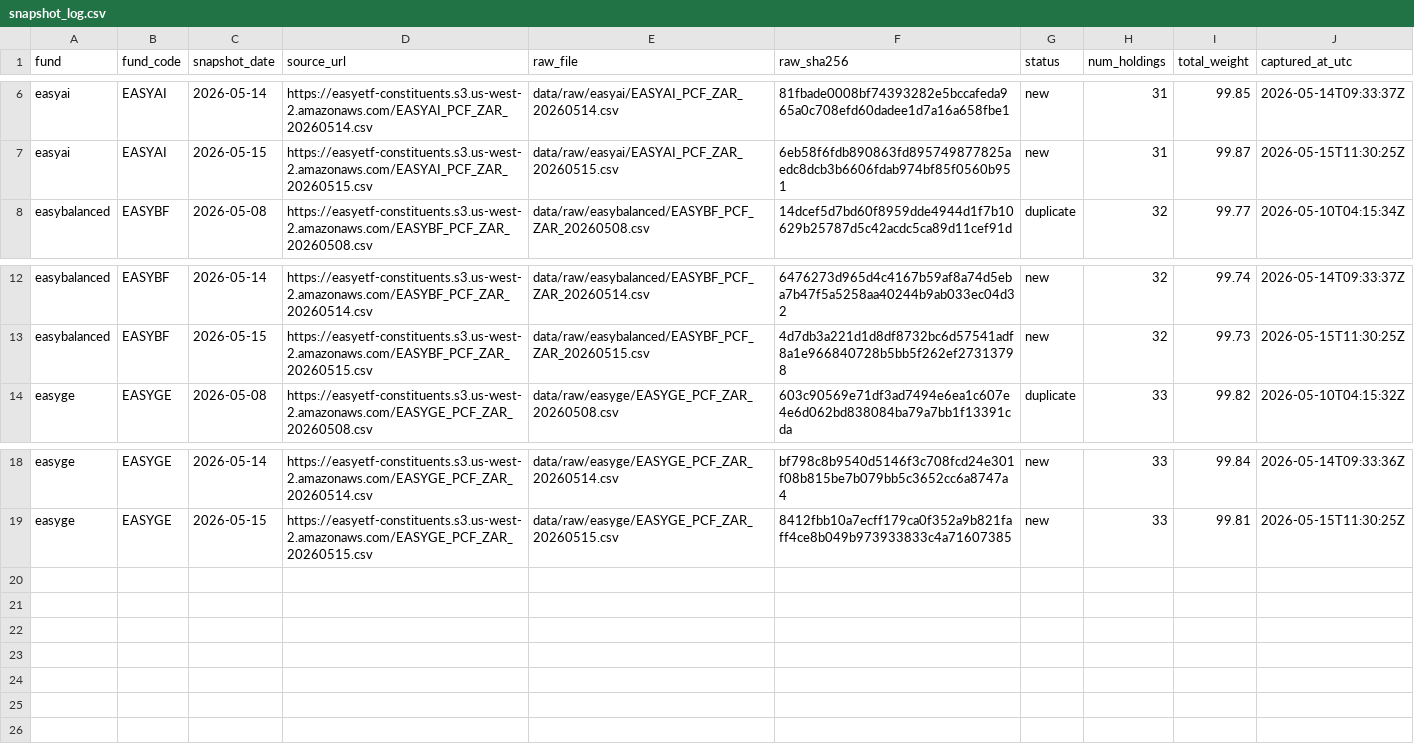
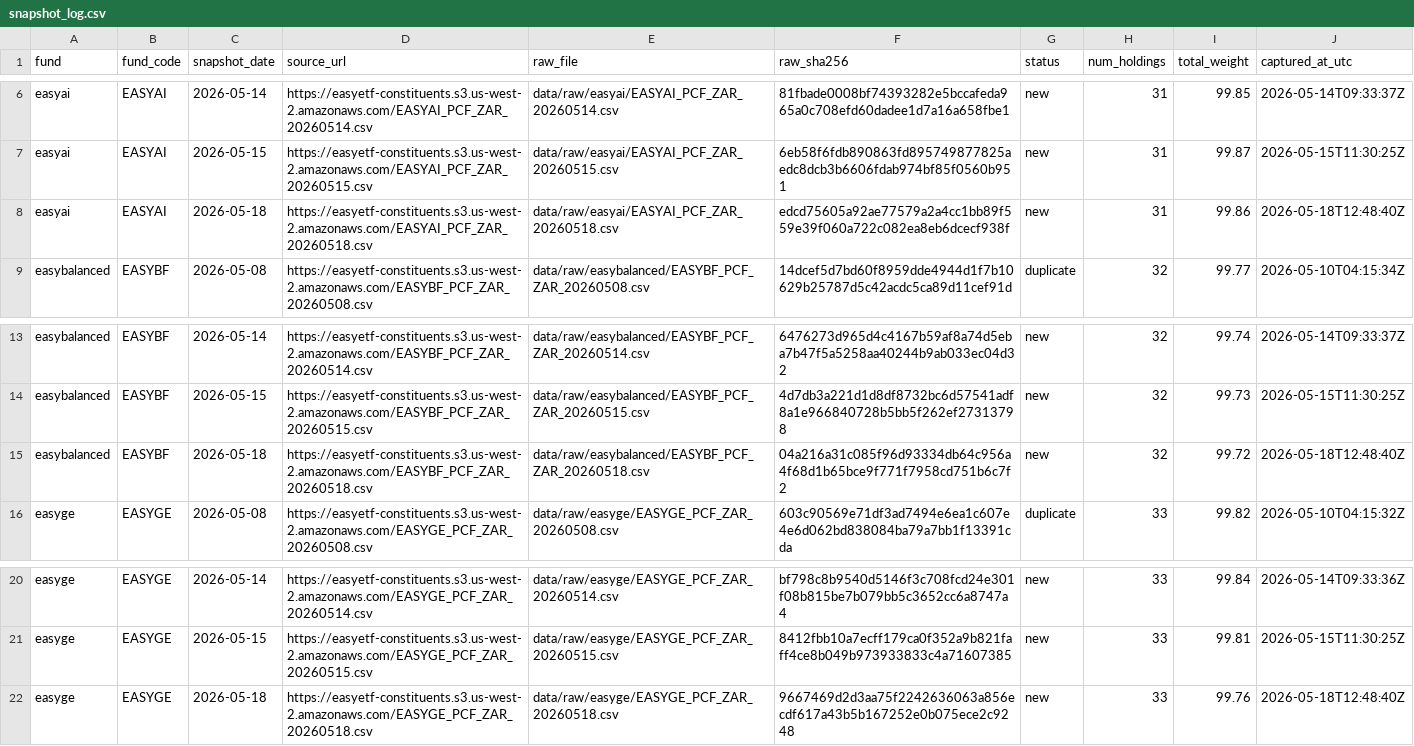
Before and after one commit to JonnIEnglish/easy-tracker, a CSV file: data/snapshot_log.csv, drawn as a sheet; only a part is shown, gaps mark what is left out.

```diff
--- a/data/snapshot_log.csv
+++ b/data/snapshot_log.csv
@@ -7,2 +7,3 @@ easyai,EASYAI,2026-05-14,https://easyetf-constituents.s3.us-west-2.amazonaws.com
 easyai,EASYAI,2026-05-15,https://easyetf-constituents.s3.us-west-2.amazonaws.com/EASYAI_PCF_ZAR_20260515.csv,data/raw/easyai/EASYAI_PCF_ZAR_20260515.csv,6eb58f6fdb890863fd895749877825aedc8dcb3b6606fdab974bf85f0560b951,new,31,99.87,2026-05-15T11:30:25Z
+easyai,EASYAI,2026-05-18,https://easyetf-constituents.s3.us-west-2.amazonaws.com/EASYAI_PCF_ZAR_20260518.csv,data/raw/easyai/EASYAI_PCF_ZAR_20260518.csv,edcd75605a92ae77579a2a4cc1bb89f559e39f060a722c082ea8eb6dcecf938f,new,31,99.86,2026-05-18T12:48:40Z
 easybalanced,EASYBF,2026-05-08,https://easyetf-constituents.s3.us-west-2.amazonaws.com/EASYBF_PCF_ZAR_20260508.csv,data/raw/easybalanced/EASYBF_PCF_ZAR_20260508.csv,14dcef5d7bd60f8959dde4944d1f7b10629b25787d5c42acdc5ca89d11cef91d,duplicate,32,99.77,2026-05-10T04:15:34Z
@@ -13,2 +14,3 @@ easybalanced,EASYBF,2026-05-14,https://easyetf-constituents.s3.us-west-2.amazona
 easybalanced,EASYBF,2026-05-15,https://easyetf-constituents.s3.us-west-2.amazonaws.com/EASYBF_PCF_ZAR_20260515.csv,data/raw/easybalanced/EASYBF_PCF_ZAR_20260515.csv,4d7db3a221d1d8df8732bc6d57541adf8a1e966840728b5bb5f262ef27313798,new,32,99.73,2026-05-15T11:30:25Z
+easybalanced,EASYBF,2026-05-18,https://easyetf-constituents.s3.us-west-2.amazonaws.com/EASYBF_PCF_ZAR_20260518.csv,data/raw/easybalanced/EASYBF_PCF_ZAR_20260518.csv,04a216a31c085f96d93334db64c956a4f68d1b65bce9f771f7958cd751b6c7f2,new,32,99.72,2026-05-18T12:48:40Z
 easyge,EASYGE,2026-05-08,https://easyetf-constituents.s3.us-west-2.amazonaws.com/EASYGE_PCF_ZAR_20260508.csv,data/raw/easyge/EASYGE_PCF_ZAR_20260508.csv,603c90569e71df3ad7494e6ea1c607e4e6d062bd838084ba79a7bb1f13391cda,duplicate,33,99.82,2026-05-10T04:15:32Z
@@ -19 +21,2 @@ easyge,EASYGE,2026-05-14,https://easyetf-constituents.s3.us-west-2.amazonaws.com
 easyge,EASYGE,2026-05-15,https://easyetf-constituents.s3.us-west-2.amazonaws.com/EASYGE_PCF_ZAR_20260515.csv,data/raw/easyge/EASYGE_PCF_ZAR_20260515.csv,8412fbb10a7ecff179ca0f352a9b821faff4ce8b049b973933833c4a71607385,new,33,99.81,2026-05-15T11:30:25Z
+easyge,EASYGE,2026-05-18,https://easyetf-constituents.s3.us-west-2.amazonaws.com/EASYGE_PCF_ZAR_20260518.csv,data/raw/easyge/EASYGE_PCF_ZAR_20260518.csv,9667469d2d3aa75f2242636063a856ecdf617a43b5b167252e0b075ece2c9248,new,33,99.76,2026-05-18T12:48:40Z
```
Also changed, not shown: data/market_price_history.csv, data/nav_history.csv, 6 other files.
